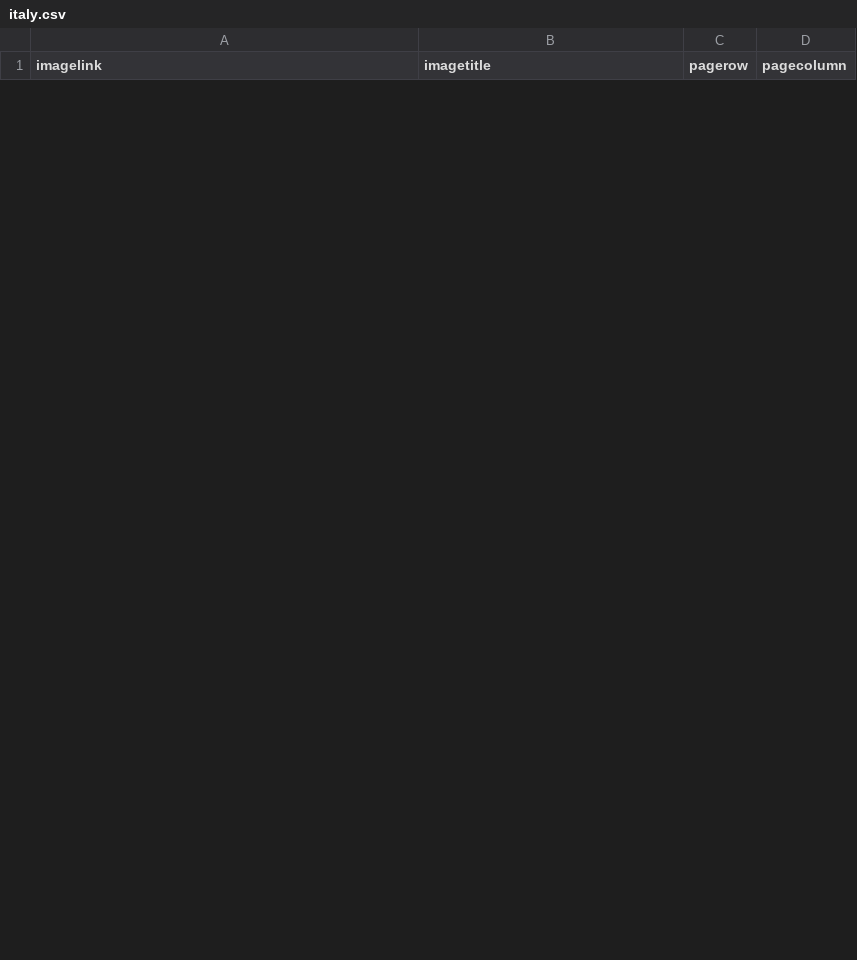
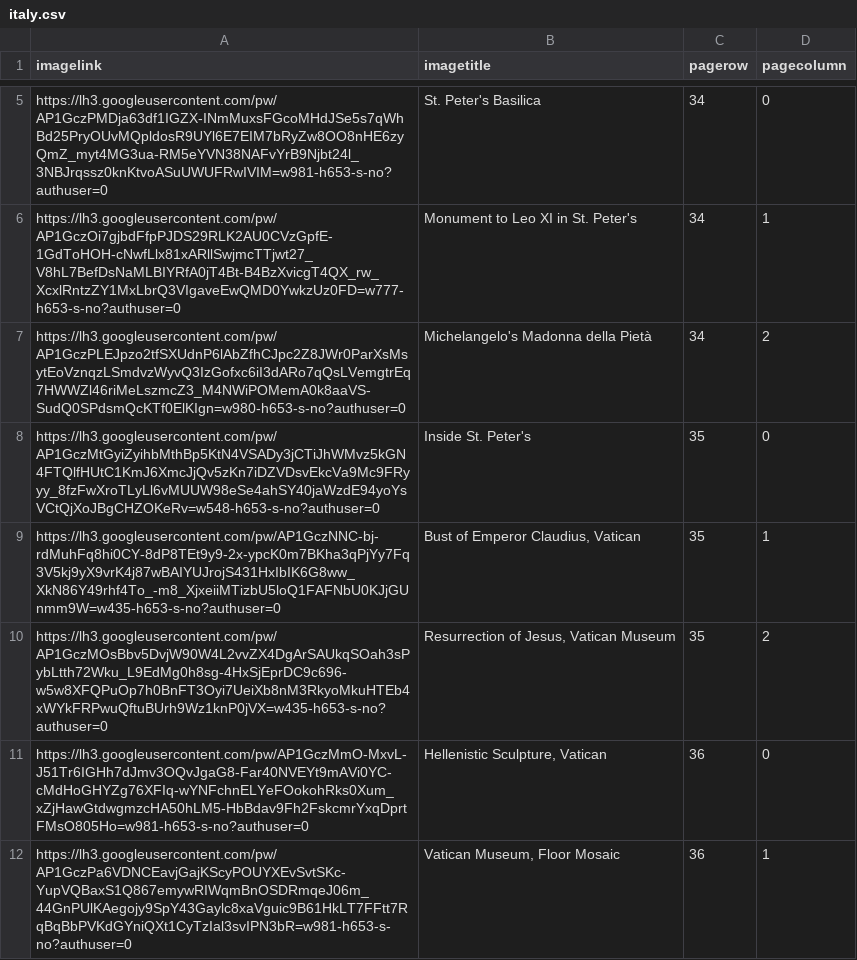
Before and after one commit to philiplessner/website, a CSV file: italy.csv, drawn as a sheet; only a part is shown, gaps mark what is left out; the diff covers the shown part only; the diff names each change by its address in the sheet, - before the commit and + after, or states it on an @@ line.

```diff
--- a/italy.csv
+++ b/italy.csv
+row 5: https://lh3.googleusercontent.com/pw/AP1GczPMDja63df1IGZX-INmMuxsFGcoMHdJSe5s7qWhBd25PryOUvMQpldosR9UYl6E7EIM7bRyZw8OO8nHE6zyQmZ_myt4MG3ua-RM5eYVN38NAFvYrB9Njbt24l_3NBJrqssz0knKtvoASuUWUFRwIVIM=w981-h653-s-no?authuser=0 | St. Peter's Basilica | 34 | 0
+row 6: https://lh3.googleusercontent.com/pw/AP1GczOi7gjbdFfpPJDS29RLK2AU0CVzGpfE-1GdToHOH-cNwfLlx81xARllSwjmcTTjwt27_V8hL7BefDsNaMLBIYRfA0jT4Bt-B4BzXvicgT4QX_rw_XcxlRntzZY1MxLbrQ3VIgaveEwQMD0YwkzUz0FD=w777-h653-s-no?authuser=0 | Monument to Leo XI in St. Peter's | 34 | 1
+row 7: https://lh3.googleusercontent.com/pw/AP1GczPLEJpzo2tfSXUdnP6lAbZfhCJpc2Z8JWr0ParXsMsytEoVznqzLSmdvzWyvQ3IzGofxc6iI3dARo7qQsLVemgtrEq7HWWZl46riMeLszmcZ3_M4NWiPOMemA0k8aaVS-SudQ0SPdsmQcKTf0ElKIgn=w980-h653-s-no?authuser=0 | Michelangelo's Madonna della Pietà | 34 | 2
+row 8: https://lh3.googleusercontent.com/pw/AP1GczMtGyiZyihbMthBp5KtN4VSADy3jCTiJhWMvz5kGN4FTQlfHUtC1KmJ6XmcJjQv5zKn7iDZVDsvEkcVa9Mc9FRyyy_8fzFwXroTLyLl6vMUUW98eSe4ahSY40jaWzdE94yoYsVCtQjXoJBgCHZOKeRv=w548-h653-s-no?authuser=0 | Inside St. Peter's | 35 | 0
+row 9: https://lh3.googleusercontent.com/pw/AP1GczNNC-bj-rdMuhFq8hi0CY-8dP8TEt9y9-2x-ypcK0m7BKha3qPjYy7Fq3V5kj9yX9vrK4j87wBAIYUJrojS431HxIbIK6G8ww_XkN86Y49rhf4To_-m8_XjxeiiMTizbU5loQ1FAFNbU0KJjGUnmm9W=w435-h653-s-no?authuser=0 | Bust of Emperor Claudius, Vatican | 35 | 1
+row 10: https://lh3.googleusercontent.com/pw/AP1GczMOsBbv5DvjW90W4L2vvZX4DgArSAUkqSOah3sPybLtth72Wku_L9EdMg0h8sg-4HxSjEprDC9c696-w5w8XFQPuOp7h0BnFT3Oyi7UeiXb8nM3RkyoMkuHTEb4xWYkFRPwuQftuBUrh9Wz1knP0jVX=w435-h653-s-no?authuser=0 | Resurrection of Jesus, Vatican Museum | 35 | 2
+row 11: https://lh3.googleusercontent.com/pw/AP1GczMmO-MxvL-J51Tr6IGHh7dJmv3OQvJgaG8-Far40NVEYt9mAVi0YC-cMdHoGHYZg76XFIq-wYNFchnELYeFOokohRks0Xum_xZjHawGtdwgmzcHA50hLM5-HbBdav9Fh2FskcmrYxqDprtFMsO805Ho=w981-h653-s-no?authuser=0 | Hellenistic Sculpture, Vatican | 36 | 0
+row 12: https://lh3.googleusercontent.com/pw/AP1GczPa6VDNCEavjGajKScyPOUYXEvSvtSKc-YupVQBaxS1Q867emywRIWqmBnOSDRmqeJ06m_44GnPUlKAegojy9SpY43Gaylc8xaVguic9B61HkLT7FFtt7RqBqBbPVKdGYniQXt1CyTzIal3svIPN3bR=w981-h653-s-no?authuser=0 | Vatican Museum, Floor Mosaic | 36 | 1
```
Also changed, not shown: 10 added rows and 12 removed rows elsewhere in this file, 2 other files.
